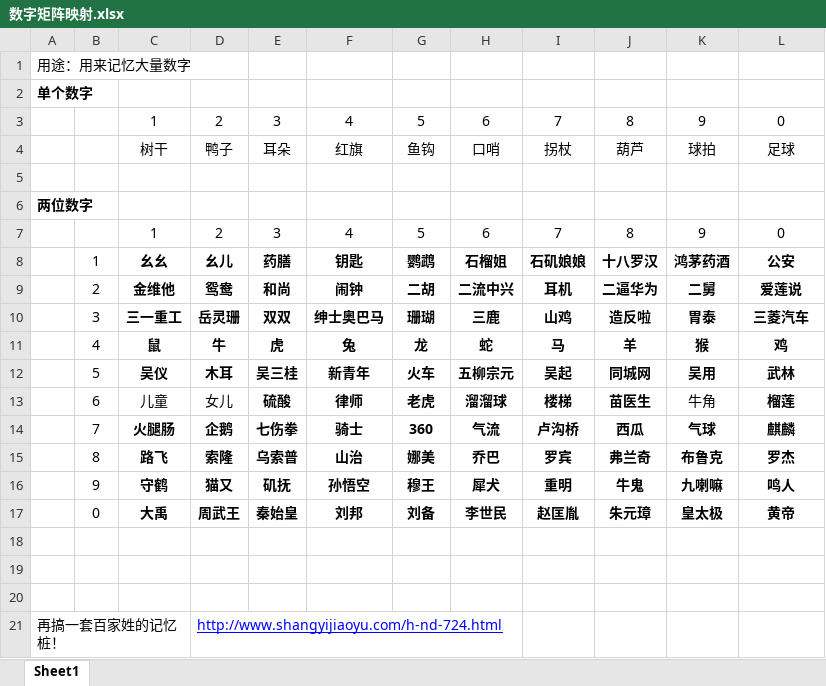
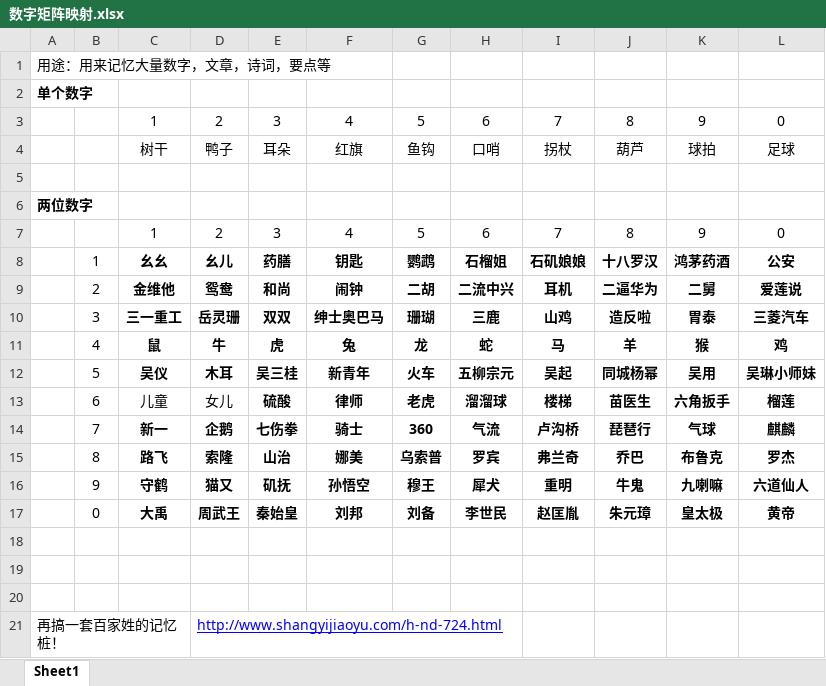
Before and after one commit to YinChao126/MagicMemory, an Excel workbook: 编码/数字矩阵映射.xlsx, sheet Sheet1, drawn as a sheet; only a part is shown; values as stored, in another font and other column widths than the file's, no borders; removed rows and columns are numbered as before the commit, all else as after; the diff names each change by its address in the sheet, - before the commit and + after, or states it on an @@ line.

```diff
--- a/编码/数字矩阵映射.xlsx (sheet Sheet1)
+++ b/编码/数字矩阵映射.xlsx (sheet Sheet1)
-A1: 用途：用来记忆大量数字
+A1: 用途：用来记忆大量数字，文章，诗词，要点等
-J12: 同城网
+J12: 同城杨幂
-L12: 武林
+L12: 吴琳小师妹
-K13: 牛角
+K13: 六角扳手
-K13 bold: off
+K13 bold: on
-C14: 火腿肠
+C14: 新一
-J14: 西瓜
+J14: 琵琶行
-row 15:  | 8 | 路飞 | 索隆 | 乌索普 | 山治 | 娜美 | 乔巴 | 罗宾 | 弗兰奇 | 布鲁克 | 罗杰
+row 15:  | 8 | 路飞 | 索隆 | 山治 | 娜美 | 乌索普 | 罗宾 | 弗兰奇 | 乔巴 | 布鲁克 | 罗杰
-L16: 鸣人
+L16: 六道仙人
```
Also changed, not shown: 记忆实战/64卦与36计.xlsx, 2 other files.
